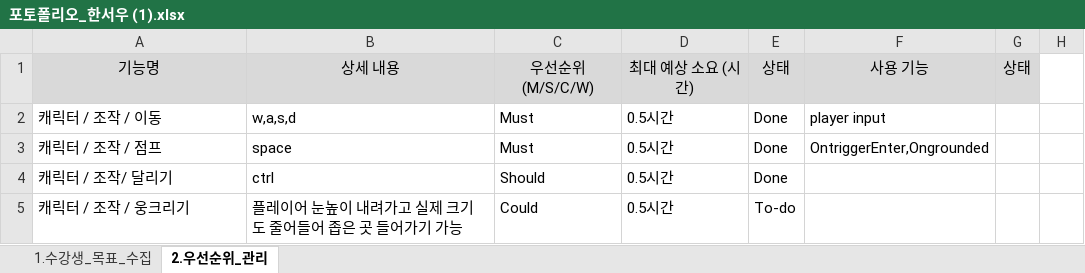
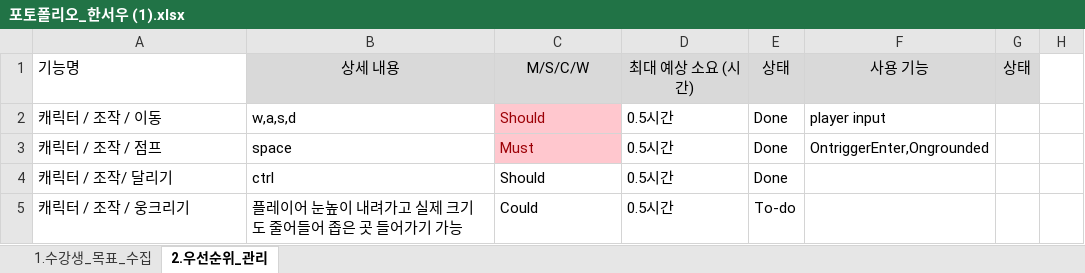
Before and after one commit to plumdiamond0-gif/unity-project, an Excel workbook: 포토폴리오_한서우 (1).xlsx, sheet 2.우선순위_관리, drawn as a sheet; only a part is shown; values as stored, in another font and other column widths than the file's, no borders; charts and pictures and conditional formats not drawn; the diff names each change by its address in the sheet, - before the commit and + after, or states it on an @@ line.

```diff
--- a/포토폴리오_한서우 (1).xlsx (sheet 2.우선순위_관리)
+++ b/포토폴리오_한서우 (1).xlsx (sheet 2.우선순위_관리)
@@ A1 fill: #D9D9D9 → none, alignment: center → left @@
-C1: 우선순위 (M/S/C/W)
+C1: M/S/C/W
-C2: Must
+C2: Should
@@ C2:C3 fill: none → #FFC7CE, text colour: black → #9C0006 @@
```
Also changed, not shown: charts or pictures, 34 other files.
